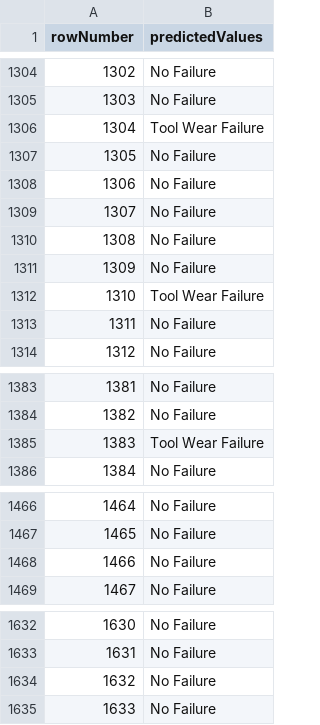
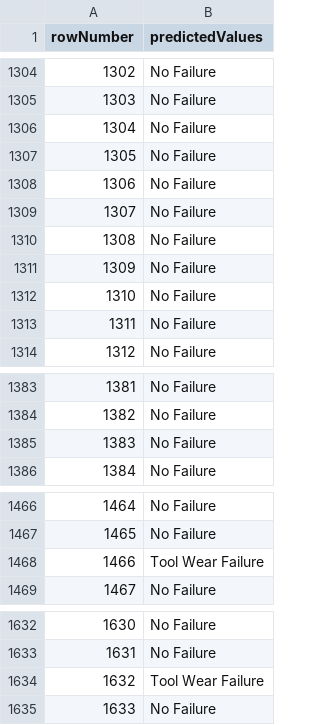
Before and after one commit to gperbone/desafio-ds, a CSV file: predicted.csv, drawn as a sheet; only a part is shown, gaps mark what is left out; the diff covers the shown part only.

```diff
--- a/predicted.csv
+++ b/predicted.csv
@@ -1305,3 +1305,3 @@ rowNumber,predictedValues
 1303,No Failure
-1304,Tool Wear Failure
+1304,No Failure
 1305,No Failure
@@ -1311,3 +1311,3 @@ rowNumber,predictedValues
 1309,No Failure
-1310,Tool Wear Failure
+1310,No Failure
 1311,No Failure
@@ -1384,3 +1384,3 @@ rowNumber,predictedValues
 1382,No Failure
-1383,Tool Wear Failure
+1383,No Failure
 1384,No Failure
@@ -1467,3 +1467,3 @@ rowNumber,predictedValues
 1465,No Failure
-1466,No Failure
+1466,Tool Wear Failure
 1467,No Failure
@@ -1633,3 +1633,3 @@ rowNumber,predictedValues
 1631,No Failure
-1632,No Failure
+1632,Tool Wear Failure
 1633,No Failure
```
Also changed, not shown: 22 edited cells elsewhere in this file, 2 other files.
